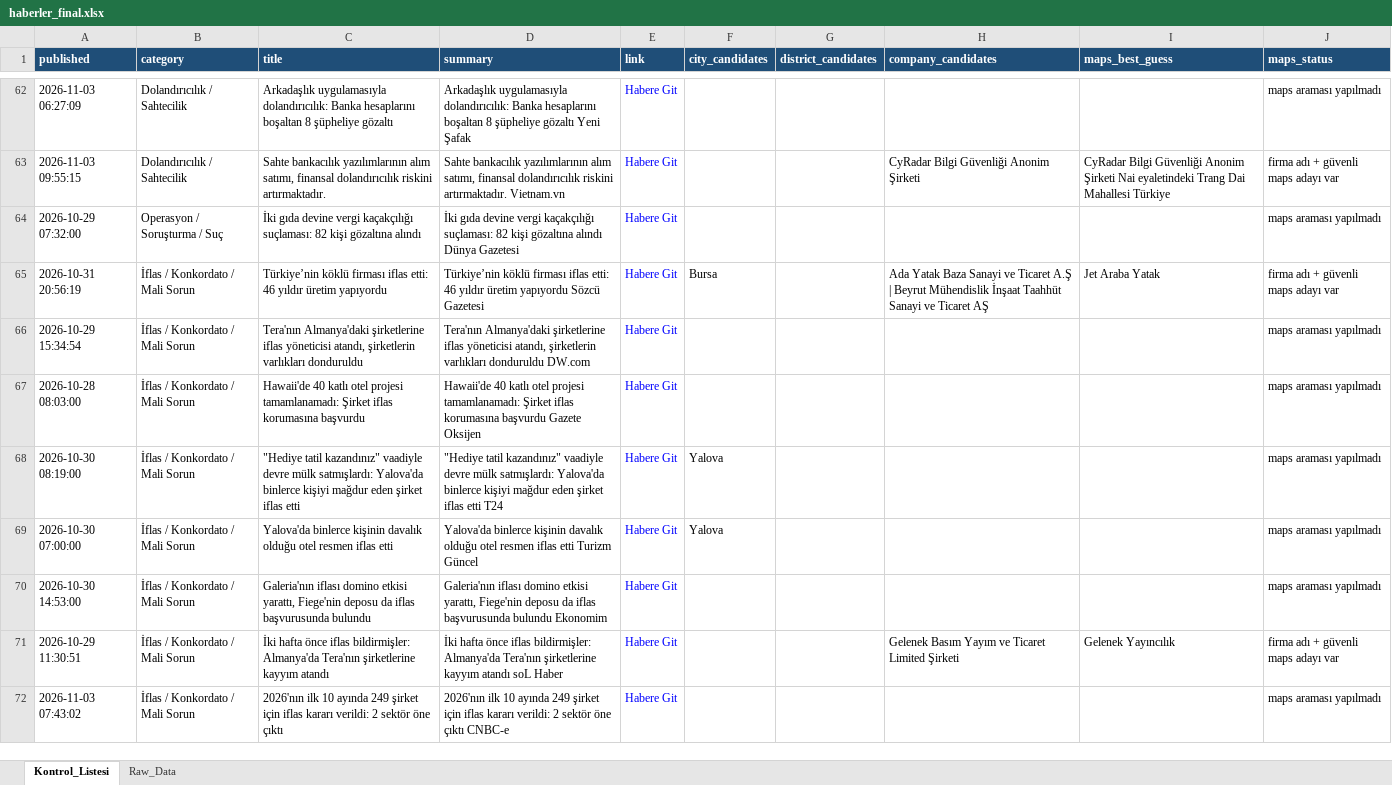
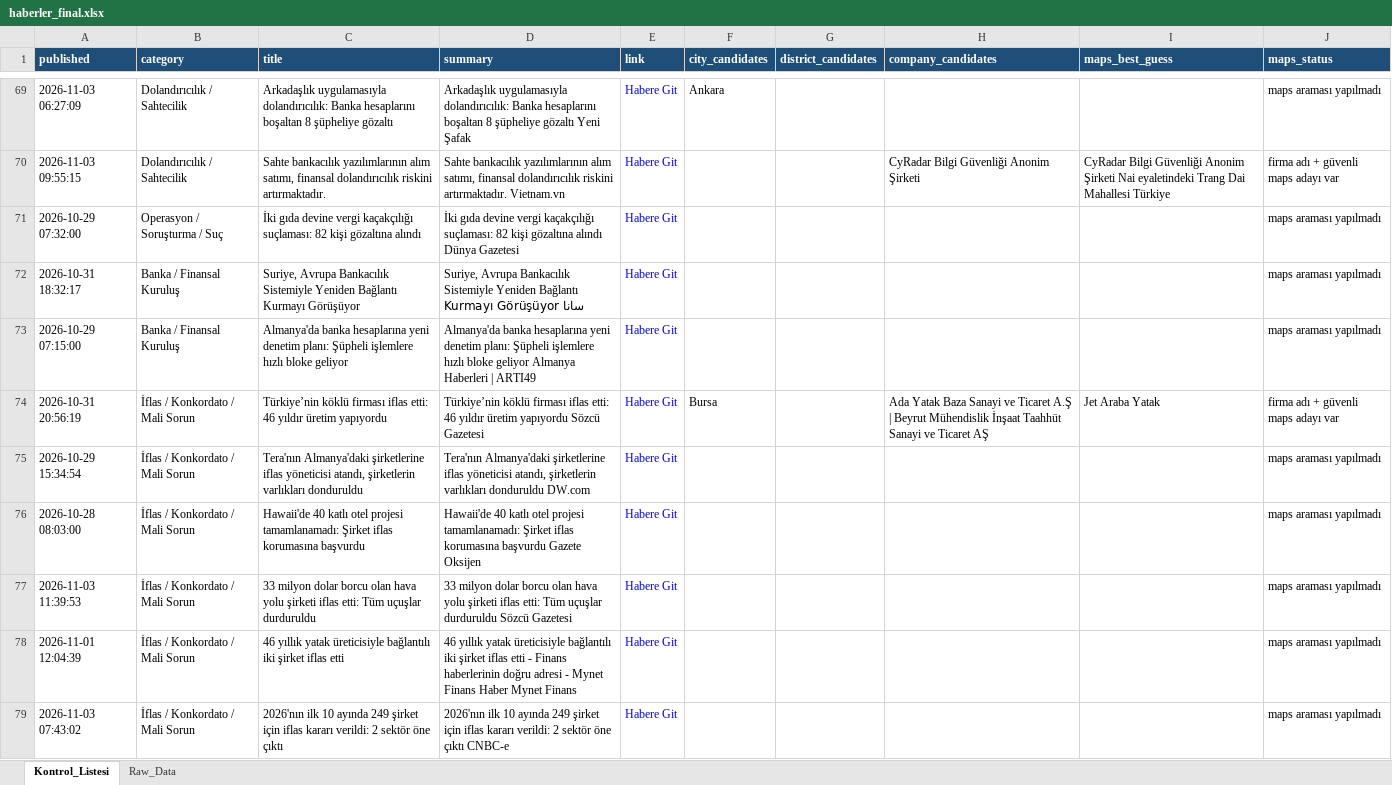
Before and after one commit to MuhammedMustafaSungur/haber-risk-monitor, an Excel workbook: data/haberler_final.xlsx, sheet Kontrol_Listesi, drawn as a sheet; only a part is shown, gaps mark what is left out; values as stored, in another font and other column widths than the file's, no borders; removed rows and columns are numbered as before the commit, all else as after; the diff covers the shown part only; the diff names each change by its address in the sheet, - before the commit and + after, or states it on an @@ line.

```diff
--- a/data/haberler_final.xlsx (sheet Kontrol_Listesi)
+++ b/data/haberler_final.xlsx (sheet Kontrol_Listesi)
-F69 (city_candidates): (empty)
+F69 (city_candidates): Ankara
+row 72: 2026-10-31 18:32:17 | Banka / Finansal Kuruluş | Suriye, Avrupa Bankacılık Sistemiyle Yeniden Bağlantı Kurmayı Görüşüyor | Suriye, Avrupa Bankacılık Sistemiyle Yeniden Bağlantı Kurmayı Görüşüyor سانا | Habere Git |  |  |  |  | maps araması yapılmadı
@@ row 154 moved to row 73: 2026-10-29 07:15:00 @@
-row 68: 2026-10-30 08:19:00 | İflas / Konkordato / Mali Sorun | "Hediye tatil kazandınız" vaadiyle devre mülk satmışlardı: Yalova'da binlerce kişiyi mağdur eden şirket iflas etti | "Hediye tatil kazandınız" vaadiyle devre mülk satmışlardı: Yalova'da binlerce kişiyi mağdur eden şirket iflas etti T24 | Habere Git | Yalova |  |  |  | maps araması yapılmadı
-A77 (published): 2026-10-30 07:00:00
+A77 (published): 2026-11-03 11:39:53
-C77 (title): Yalova'da binlerce kişinin davalık olduğu otel resmen iflas etti
+C77 (title): 33 milyon dolar borcu olan hava yolu şirketi iflas etti: Tüm uçuşlar durduruldu
-D77 (summary): Yalova'da binlerce kişinin davalık olduğu otel resmen iflas etti Turizm Güncel
+D77 (summary): 33 milyon dolar borcu olan hava yolu şirketi iflas etti: Tüm uçuşlar durduruldu Sözcü Gazetesi
-F77 (city_candidates): Yalova
+F77 (city_candidates): (empty)
-A78 (published): 2026-10-30 14:53:00
+A78 (published): 2026-11-01 12:04:39
-C78 (title): Galeria'nın iflası domino etkisi yarattı, Fiege'nin deposu da iflas başvurusunda bulundu
+C78 (title): 46 yıllık yatak üreticisiyle bağlantılı iki şirket iflas etti
-D78 (summary): Galeria'nın iflası domino etkisi yarattı, Fiege'nin deposu da iflas başvurusunda bulundu Ekonomim
+D78 (summary): 46 yıllık yatak üreticisiyle bağlantılı iki şirket iflas etti - Finans haberlerinin doğru adresi - Mynet Finans Haber Mynet Finans
-row 71: 2026-10-29 11:30:51 | İflas / Konkordato / Mali Sorun | İki hafta önce iflas bildirmişler: Almanya'da Tera'nın şirketlerine kayyım atandı | İki hafta önce iflas bildirmişler: Almanya'da Tera'nın şirketlerine kayyım atandı soL Haber | Habere Git |  |  | Gelenek Basım Yayım ve Ticaret Limited Şirketi | Gelenek Yayıncılık | firma adı + güvenli maps adayı var
```
Also changed, not shown: 47 added rows, 32 removed rows, 25 moved rows and 134 edited cells elsewhere in this sheet, sheet Raw_Data, 1 other file.
